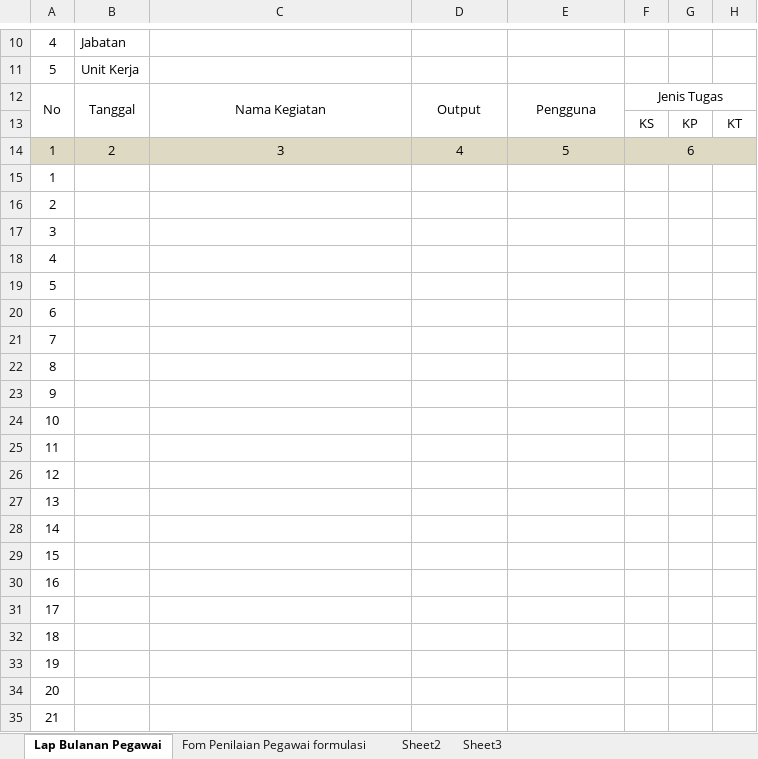
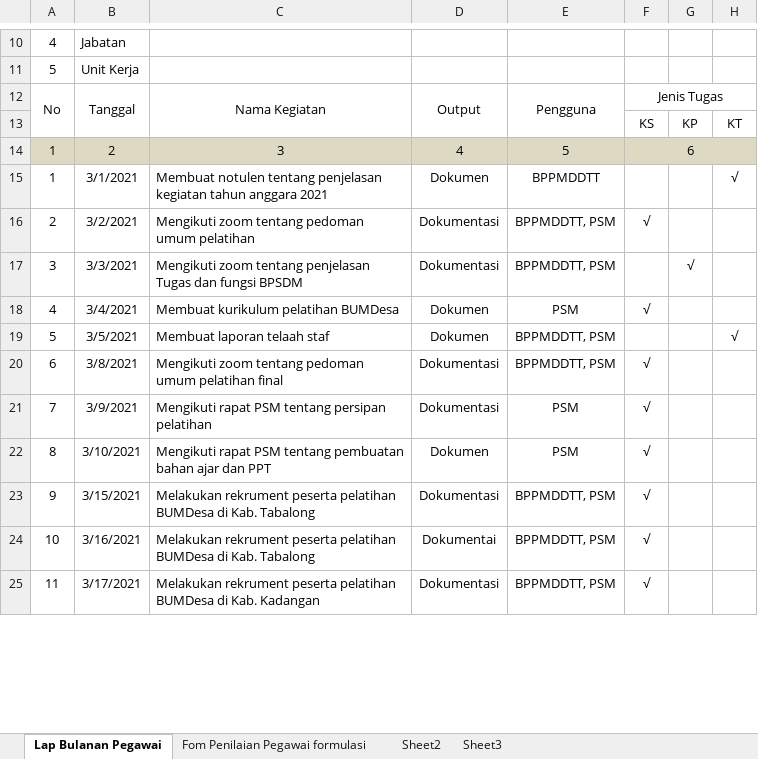
Before and after one commit to aiscript-id/tunjangan-kinerja, an Excel workbook: assets/format/laporan-kinerja.xlsx, sheet Lap Bulanan Pegawai, drawn as a sheet; only a part is shown, gaps mark what is left out; values as stored, in another font and other column widths than the file's, no borders; removed rows and columns are numbered as before the commit, all else as after; the diff covers the shown part only; the diff names each change by its address in the sheet, - before the commit and + after, or states it on an @@ line.

```diff
--- a/assets/format/laporan-kinerja.xlsx (sheet Lap Bulanan Pegawai)
+++ b/assets/format/laporan-kinerja.xlsx (sheet Lap Bulanan Pegawai)
-row 15: 1
-row 16: 2
-row 17: 3
-row 18: 4
-row 19: 5
-row 20: 6
-row 21: 7
-row 22: 8
-row 23: 9
-row 24: 10
-row 25: 11
-row 26: 12
-row 27: 13
-row 28: 14
-row 29: 15
-row 30: 16
-row 31: 17
-row 32: 18
-row 33: 19
-row 34: 20
-row 35: 21
+row 15: 1 | 3/1/2021 | Membuat notulen tentang penjelasan kegiatan tahun anggara 2021 | Dokumen | BPPMDDTT |  |  | √
+row 16: 2 | 3/2/2021 | Mengikuti zoom tentang pedoman umum pelatihan | Dokumentasi | BPPMDDTT, PSM | √
+row 17: 3 | 3/3/2021 | Mengikuti zoom tentang penjelasan Tugas dan fungsi BPSDM | Dokumentasi | BPPMDDTT, PSM |  | √
+row 18: 4 | 3/4/2021 | Membuat kurikulum pelatihan BUMDesa | Dokumen | PSM | √
+row 19: 5 | 3/5/2021 | Membuat laporan telaah staf | Dokumen | BPPMDDTT, PSM |  |  | √
+row 20: 6 | 3/8/2021 | Mengikuti zoom tentang pedoman umum pelatihan final | Dokumentasi | BPPMDDTT, PSM | √
+row 21: 7 | 3/9/2021 | Mengikuti rapat PSM tentang persipan pelatihan | Dokumentasi | PSM | √
+row 22: 8 | 3/10/2021 | Mengikuti rapat PSM tentang pembuatan bahan ajar dan PPT | Dokumen | PSM | √
+row 23: 9 | 3/15/2021 | Melakukan rekrument peserta pelatihan BUMDesa di Kab. Tabalong | Dokumentasi | BPPMDDTT, PSM | √
+row 24: 10 | 3/16/2021 | Melakukan rekrument peserta pelatihan BUMDesa di Kab. Tabalong | Dokumentai | BPPMDDTT, PSM | √
+row 25: 11 | 3/17/2021 | Melakukan rekrument peserta pelatihan BUMDesa di Kab. Kadangan | Dokumentasi | BPPMDDTT, PSM | √
```
Also changed, not shown: 10 added rows and 2 edited cells elsewhere in this sheet, 1 other file.
